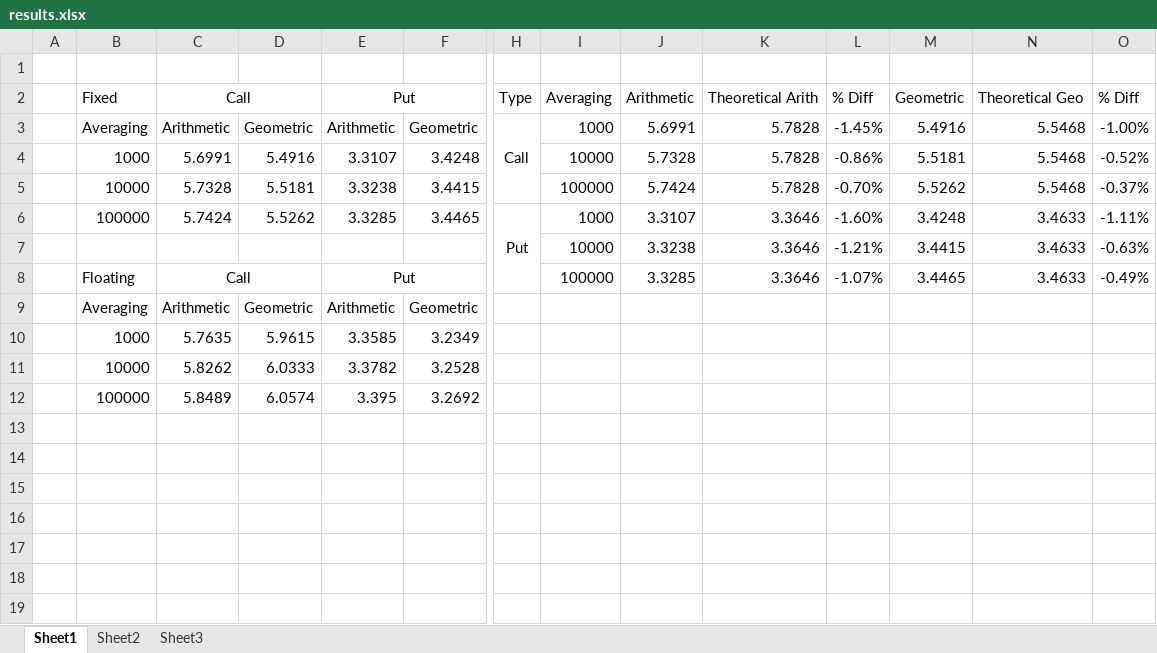
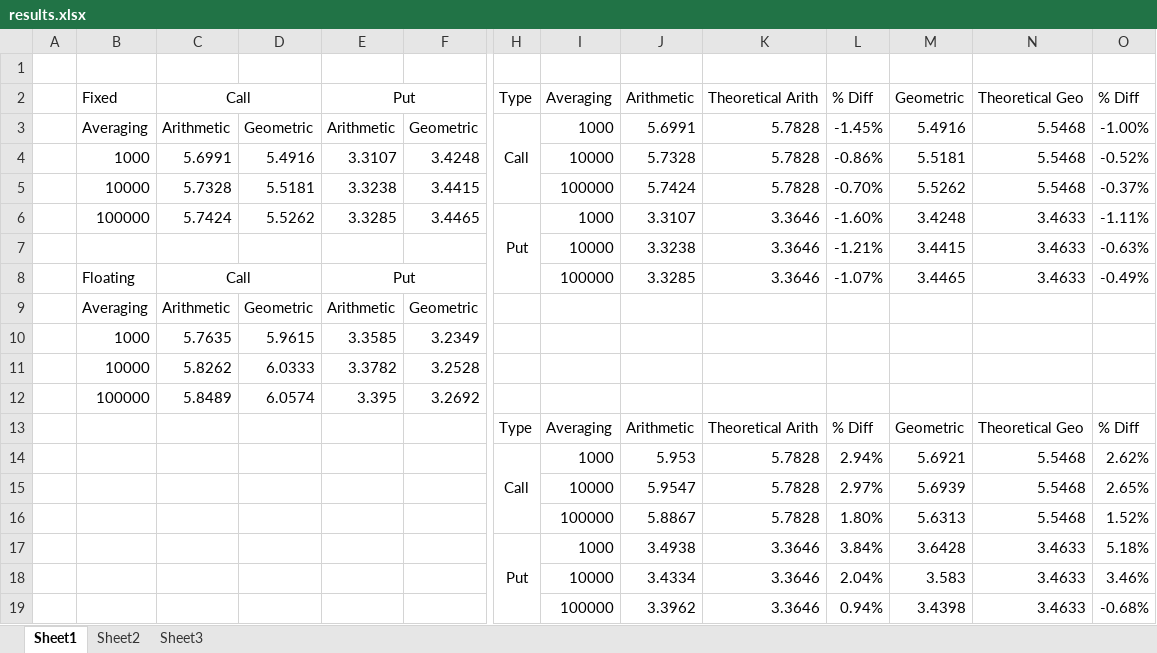
Before and after one commit to pkouassi/CQF, an Excel workbook: Module 3 Equities and Currencies/Module 3 Exam/write-up/results.xlsx, sheet Sheet1, drawn as a sheet; only a part is shown, gaps mark what is left out; values as stored, in another font and other column widths than the file's, no borders; rows hold the shown columns only; the diff names each change by its address in the sheet, - before the commit and + after, or states it on an @@ line.

```diff
--- a/Module 3 Equities and Currencies/Module 3 Exam/write-up/results.xlsx (sheet Sheet1)
+++ b/Module 3 Equities and Currencies/Module 3 Exam/write-up/results.xlsx (sheet Sheet1)
+row 13:  |  |  |  |  |  | Type | Averaging | Arithmetic | Theoretical Arith | % Diff | Geometric | Theoretical Geo | % Diff
+row 14:  |  |  |  |  |  | Call | 1000 | 5.953 | 5.7828 | 2.94% | 5.6921 | 5.5468 | 2.62%
+row 15:  |  |  |  |  |  |  | 10000 | 5.9547 | 5.7828 | 2.97% | 5.6939 | 5.5468 | 2.65%
+row 16:  |  |  |  |  |  |  | 100000 | 5.8867 | 5.7828 | 1.80% | 5.6313 | 5.5468 | 1.52%
+row 17:  |  |  |  |  |  | Put | 1000 | 3.4938 | 3.3646 | 3.84% | 3.6428 | 3.4633 | 5.18%
+row 18:  |  |  |  |  |  |  | 10000 | 3.4334 | 3.3646 | 2.04% | 3.583 | 3.4633 | 3.46%
+row 19:  |  |  |  |  |  |  | 100000 | 3.3962 | 3.3646 | 0.94% | 3.4398 | 3.4633 | -0.68%
```
Also changed, not shown: 40 other files.
